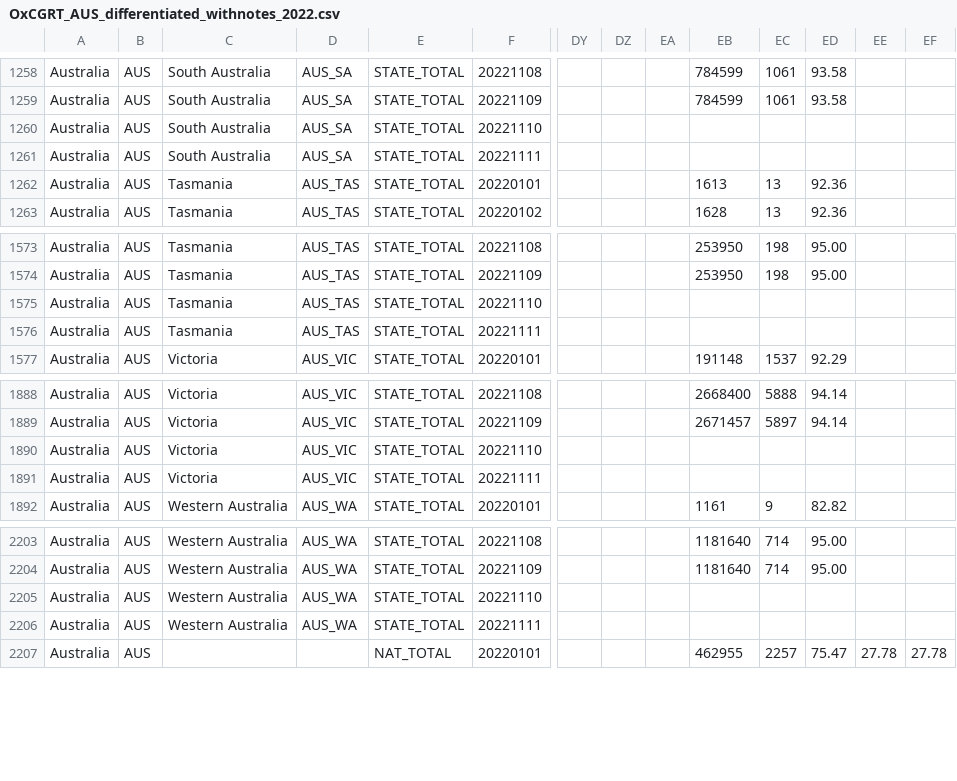
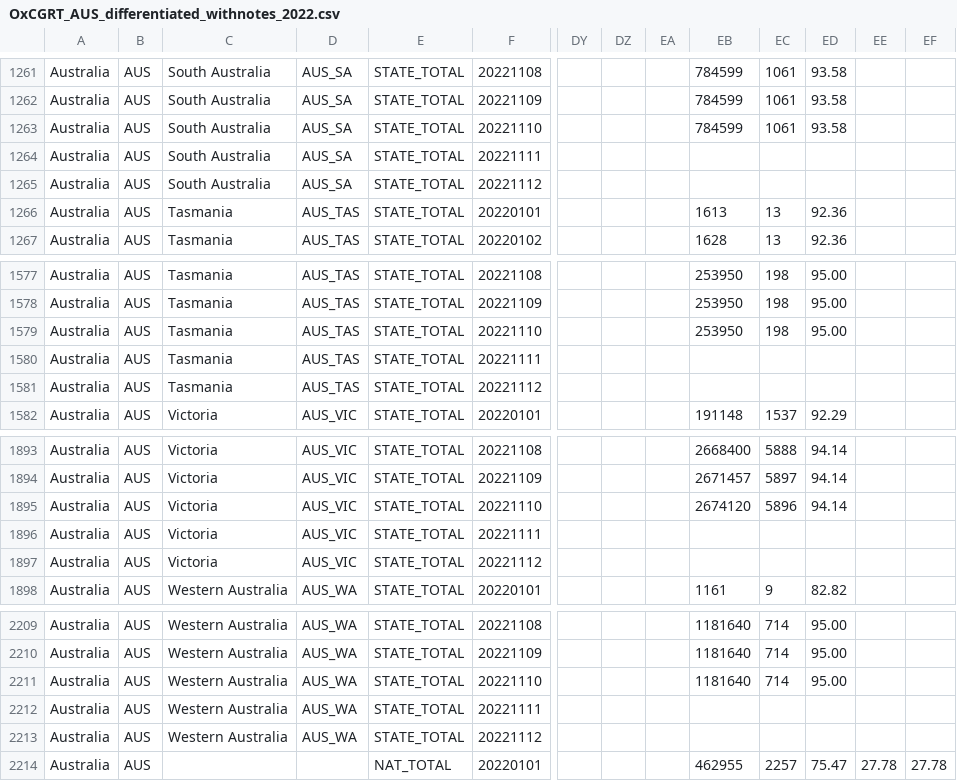
Before and after one commit to bernardoandretti/covid-policy-tracker, a CSV file: data/Australia/OxCGRT_AUS_differentiated_withnotes_2022.csv, drawn as a sheet; only a part is shown, gaps mark what is left out; addresses are those after the commit; rows hold the shown columns only; the diff covers the shown part only; the diff names each change by its address in the sheet, - before the commit and + after, or states it on an @@ line.

```diff
--- a/data/Australia/OxCGRT_AUS_differentiated_withnotes_2022.csv
+++ b/data/Australia/OxCGRT_AUS_differentiated_withnotes_2022.csv
-EB1263: (empty)
+EB1263: 784599
-EC1263: (empty)
+EC1263: 1061
-ED1263: (empty)
+ED1263: 93.58
+row 1265: Australia | AUS | South Australia | AUS_SA | STATE_TOTAL | 20221112
-EB1579: (empty)
+EB1579: 253950
-EC1579: (empty)
+EC1579: 198
-ED1579: (empty)
+ED1579: 95.00
+row 1581: Australia | AUS | Tasmania | AUS_TAS | STATE_TOTAL | 20221112
-EB1895: (empty)
+EB1895: 2674120
-EC1895: (empty)
+EC1895: 5896
-ED1895: (empty)
+ED1895: 94.14
+row 1897: Australia | AUS | Victoria | AUS_VIC | STATE_TOTAL | 20221112
-EB2211: (empty)
+EB2211: 1181640
-EC2211: (empty)
+EC2211: 714
-ED2211: (empty)
+ED2211: 95.00
+row 2213: Australia | AUS | Western Australia | AUS_WA | STATE_TOTAL | 20221112
```
Also changed, not shown: 4 added rows and 25 edited cells elsewhere in this file, data/United Kingdom/OxCGRT_GBR_differentiated_withnotes_2022.csv, 4 other files.
